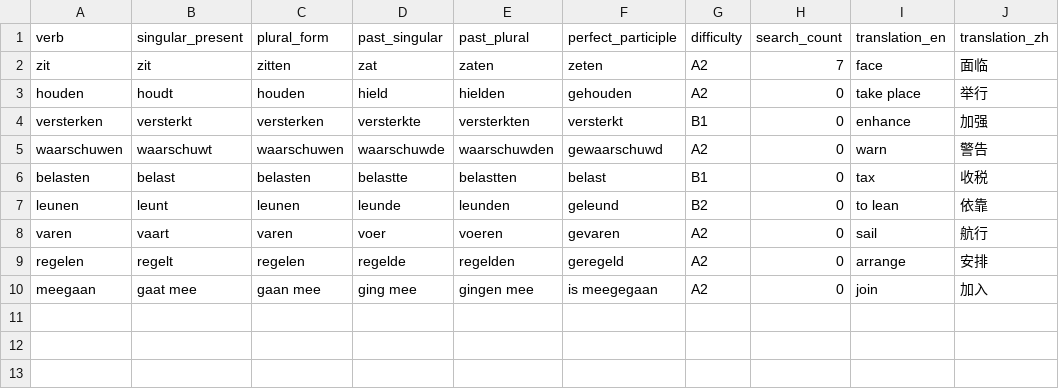
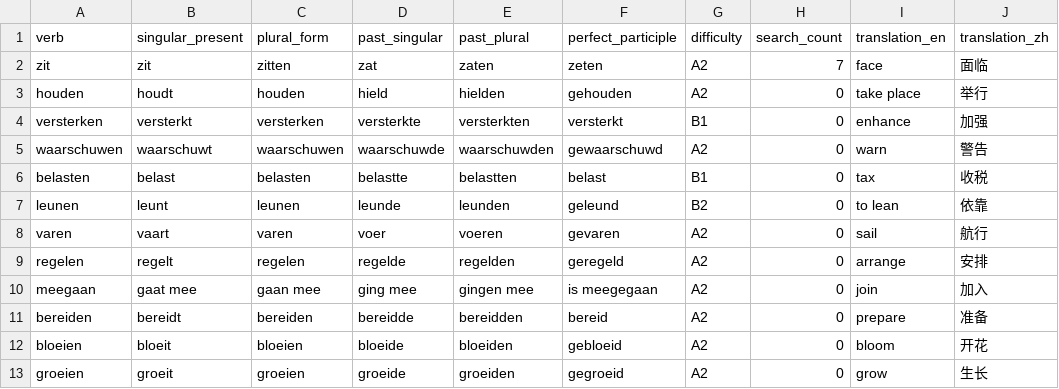
Before and after one commit to cheerzhang/dutch_voc_study, a CSV file: .localDB/guest_verb.csv, drawn as a sheet; the diff names each change by its address in the sheet, - before the commit and + after, or states it on an @@ line.

```diff
--- a/.localDB/guest_verb.csv
+++ b/.localDB/guest_verb.csv
+row 11: bereiden | bereidt | bereiden | bereidde | bereidden | bereid | A2 | 0 | prepare | 准备
+row 12: bloeien | bloeit | bloeien | bloeide | bloeiden | gebloeid | A2 | 0 | bloom | 开花
+row 13: groeien | groeit | groeien | groeide | groeiden | gegroeid | A2 | 0 | grow | 生长
```
Also changed, not shown: .localDB/guest_noun.csv, 1 other file.
